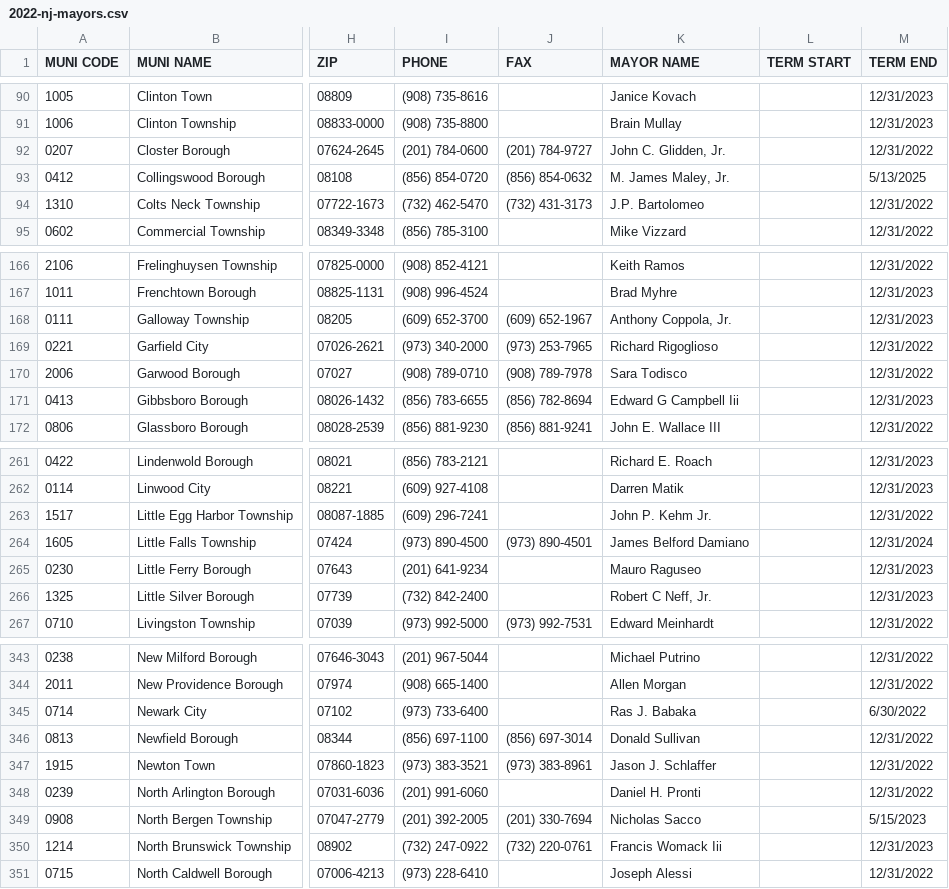
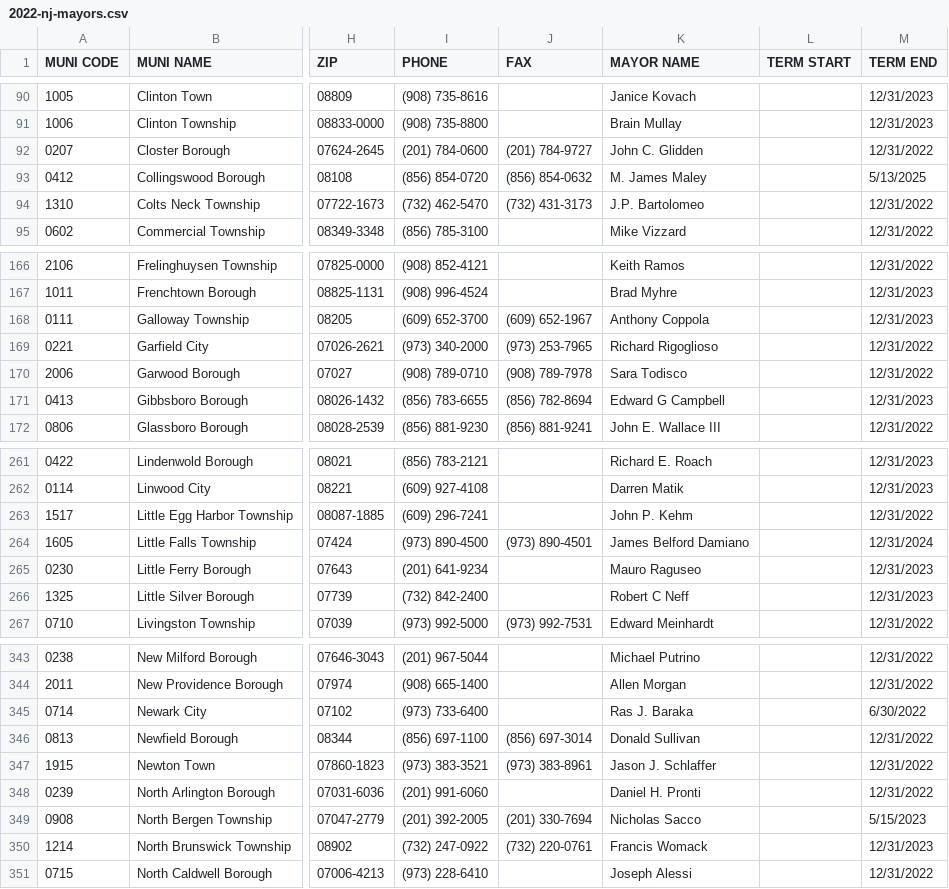
Before and after one commit to zestai/zrp, a CSV file: examples/2022-nj-mayors.csv, drawn as a sheet; only a part is shown, gaps mark what is left out; the diff covers the shown part only; the diff names each change by its address in the sheet, - before the commit and + after, or states it on an @@ line.

Commit message:
Clean up user guide - join outputs and show most likely Black and Hispanic NJ mayors

```diff
--- a/examples/2022-nj-mayors.csv
+++ b/examples/2022-nj-mayors.csv
-K92 (MAYOR NAME): John C. Glidden, Jr.
+K92 (MAYOR NAME): John C. Glidden
-K93 (MAYOR NAME): M. James Maley, Jr.
+K93 (MAYOR NAME): M. James Maley
-K168 (MAYOR NAME): Anthony Coppola, Jr.
+K168 (MAYOR NAME): Anthony Coppola
-K171 (MAYOR NAME): Edward G Campbell Iii
+K171 (MAYOR NAME): Edward G Campbell
-K263 (MAYOR NAME): John P. Kehm Jr.
+K263 (MAYOR NAME): John P. Kehm
-K266 (MAYOR NAME): Robert C Neff, Jr.
+K266 (MAYOR NAME): Robert C Neff
-K345 (MAYOR NAME): Ras J. Babaka
+K345 (MAYOR NAME): Ras J. Baraka
-K350 (MAYOR NAME): Francis Womack Iii
+K350 (MAYOR NAME): Francis Womack
```
Also changed, not shown: 39 edited cells elsewhere in this file, 1 other file.
